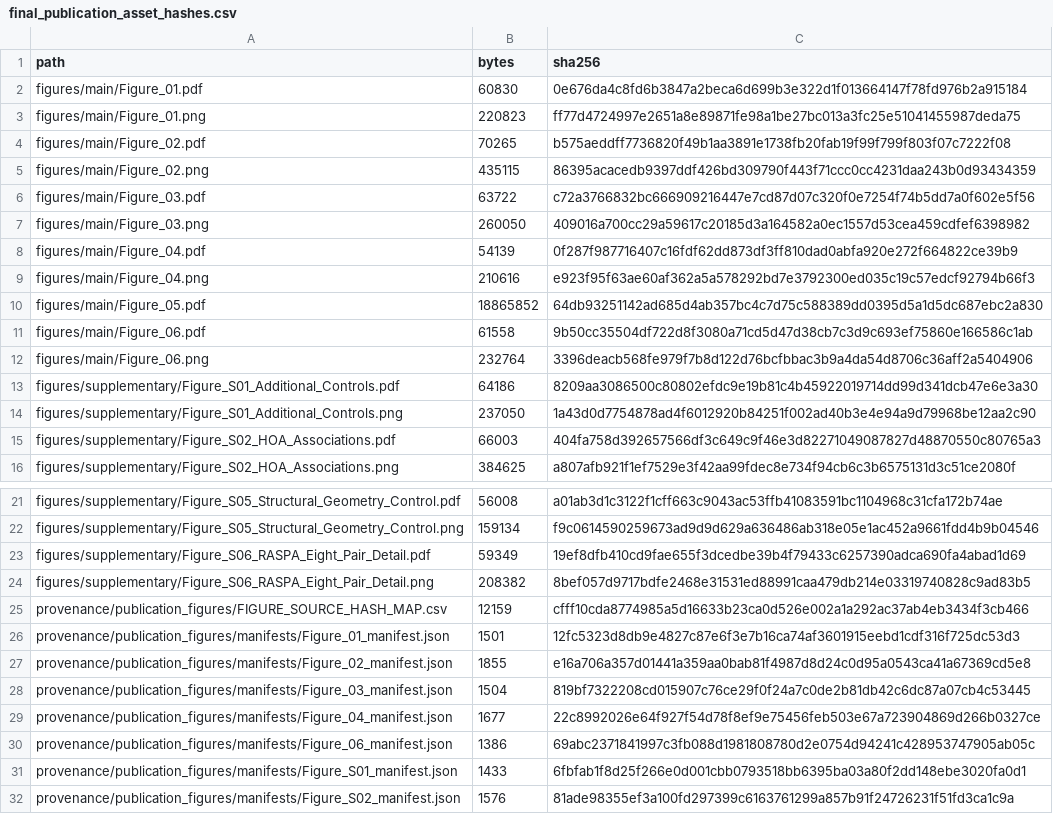
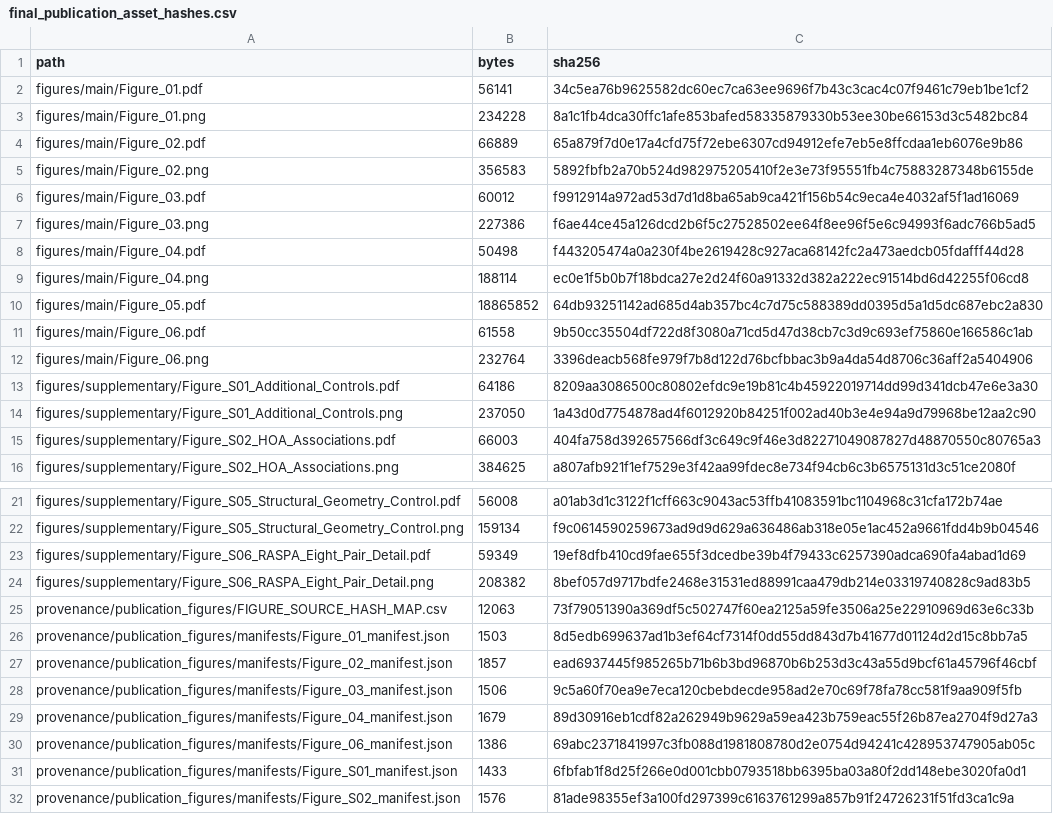
Before and after one commit to alimardani76/isogeometric_mof, a CSV file: provenance/final_publication_asset_hashes.csv, drawn as a sheet; only a part is shown, gaps mark what is left out.

```diff
--- a/provenance/final_publication_asset_hashes.csv
+++ b/provenance/final_publication_asset_hashes.csv
@@ -1,10 +1,10 @@
 path,bytes,sha256
-figures/main/Figure_01.pdf,60830,0e676da4c8fd6b3847a2beca6d699b3e322d1f013664147f78fd976b2a915184
-figures/main/Figure_01.png,220823,ff77d4724997e2651a8e89871fe98a1be27bc013a3fc25e51041455987deda75
-figures/main/Figure_02.pdf,70265,b575aeddff7736820f49b1aa3891e1738fb20fab19f99f799f803f07c7222f08
-figures/main/Figure_02.png,435115,86395acacedb9397ddf426bd309790f443f71ccc0cc4231daa243b0d93434359
-figures/main/Figure_03.pdf,63722,c72a3766832bc666909216447e7cd87d07c320f0e7254f74b5dd7a0f602e5f56
-figures/main/Figure_03.png,260050,409016a700cc29a59617c20185d3a164582a0ec1557d53cea459cdfef6398982
-figures/main/Figure_04.pdf,54139,0f287f987716407c16fdf62dd873df3ff810dad0abfa920e272f664822ce39b9
-figures/main/Figure_04.png,210616,e923f95f63ae60af362a5a578292bd7e3792300ed035c19c57edcf92794b66f3
+figures/main/Figure_01.pdf,56141,34c5ea76b9625582dc60ec7ca63ee9696f7b43c3cac4c07f9461c79eb1be1cf2
+figures/main/Figure_01.png,234228,8a1c1fb4dca30ffc1afe853bafed58335879330b53ee30be66153d3c5482bc84
+figures/main/Figure_02.pdf,66889,65a879f7d0e17a4cfd75f72ebe6307cd94912efe7eb5e8ffcdaa1eb6076e9b86
+figures/main/Figure_02.png,356583,5892fbfb2a70b524d982975205410f2e3e73f95551fb4c75883287348b6155de
+figures/main/Figure_03.pdf,60012,f9912914a972ad53d7d1d8ba65ab9ca421f156b54c9eca4e4032af5f1ad16069
+figures/main/Figure_03.png,227386,f6ae44ce45a126dcd2b6f5c27528502ee64f8ee96f5e6c94993f6adc766b5ad5
+figures/main/Figure_04.pdf,50498,f443205474a0a230f4be2619428c927aca68142fc2a473aedcb05fdafff44d28
+figures/main/Figure_04.png,188114,ec0e1f5b0b7f18bdca27e2d24f60a91332d382a222ec91514bd6d42255f06cd8
 figures/main/Figure_05.pdf,18865852,64db93251142ad685d4ab357bc4c7d75c588389dd0395d5a1d5dc687ebc2a830
@@ -24,7 +24,7 @@ figures/supplementary/Figure_S06_RASPA_Eight_Pair_Detail.pdf,59349,19ef8dfb410cd
 figures/supplementary/Figure_S06_RASPA_Eight_Pair_Detail.png,208382,8bef057d9717bdfe2468e31531ed88991caa479db214e03319740828c9ad83b5
-provenance/publication_figures/FIGURE_SOURCE_HASH_MAP.csv,12159,cfff10cda8774985a5d16633b23ca0d526e002a1a292ac37ab4eb3434f3cb466
-provenance/publication_figures/manifests/Figure_01_manifest.json,1501,12fc5323d8db9e4827c87e6f3e7b16ca74af3601915eebd1cdf316f725dc53d3
-provenance/publication_figures/manifests/Figure_02_manifest.json,1855,e16a706a357d01441a359aa0bab81f4987d8d24c0d95a0543ca41a67369cd5e8
-provenance/publication_figures/manifests/Figure_03_manifest.json,1504,819bf7322208cd015907c76ce29f0f24a7c0de2b81db42c6dc87a07cb4c53445
-provenance/publication_figures/manifests/Figure_04_manifest.json,1677,22c8992026e64f927f54d78f8ef9e75456feb503e67a723904869d266b0327ce
+provenance/publication_figures/FIGURE_SOURCE_HASH_MAP.csv,12063,73f79051390a369df5c502747f60ea2125a59fe3506a25e22910969d63e6c33b
+provenance/publication_figures/manifests/Figure_01_manifest.json,1503,8d5edb699637ad1b3ef64cf7314f0dd55dd843d7b41677d01124d2d15c8bb7a5
+provenance/publication_figures/manifests/Figure_02_manifest.json,1857,ead6937445f985265b71b6b3bd96870b6b253d3c43a55d9bcf61a45796f46cbf
+provenance/publication_figures/manifests/Figure_03_manifest.json,1506,9c5a60f70ea9e7eca120cbebdecde958ad2e70c69f78fa78cc581f9aa909f5fb
+provenance/publication_figures/manifests/Figure_04_manifest.json,1679,89d30916eb1cdf82a262949b9629a59ea423b759eac55f26b87ea2704f9d27a3
 provenance/publication_figures/manifests/Figure_06_manifest.json,1386,69abc2371841997c3fb088d1981808780d2e0754d94241c428953747905ab05c
```
Also changed, not shown: provenance/publication_figures/FIGURE_SOURCE_HASH_MAP.csv, 14 other files.
